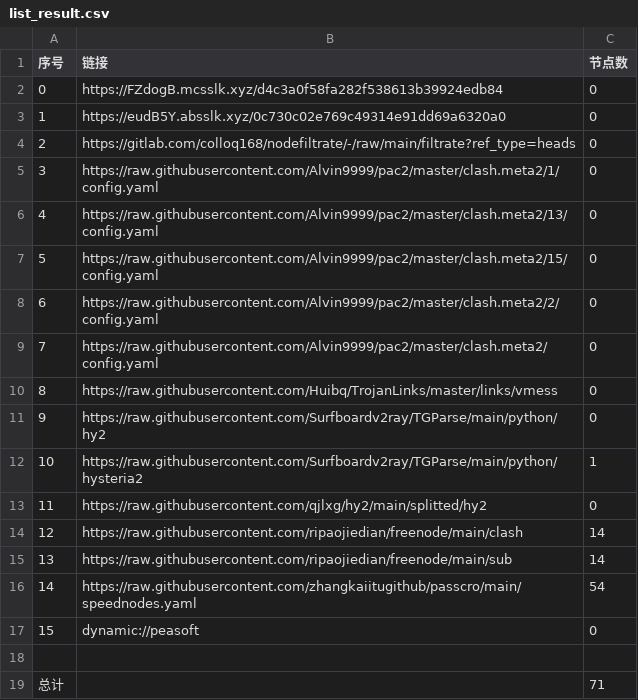
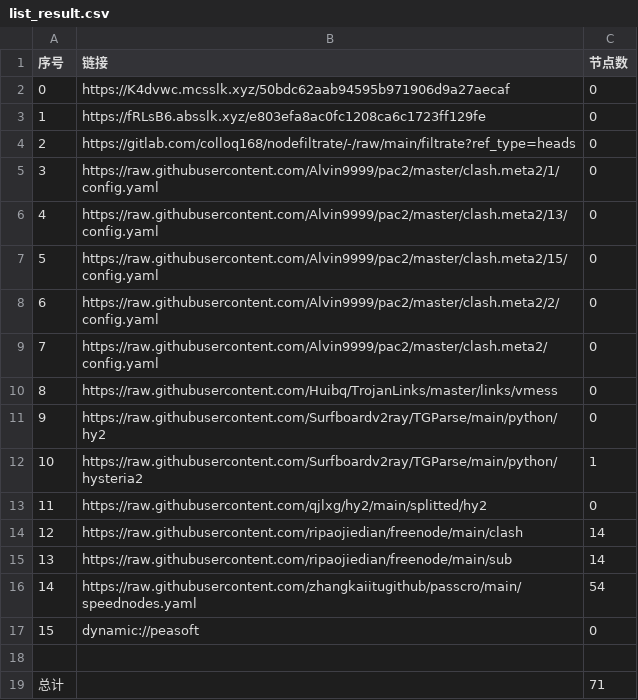
Before and after one commit to x-isd/AutoMergePublicNodes, a CSV file: list_result.csv, drawn as a sheet.

```diff
--- a/list_result.csv
+++ b/list_result.csv
@@ -1,4 +1,4 @@
 序号,链接,节点数
-0,https://FZdogB.mcsslk.xyz/d4c3a0f58fa282f538613b39924edb84,0
-1,https://eudB5Y.absslk.xyz/0c730c02e769c49314e91dd69a6320a0,0
+0,https://K4dvwc.mcsslk.xyz/50bdc62aab94595b971906d9a27aecaf,0
+1,https://fRLsB6.absslk.xyz/e803efa8ac0fc1208ca6c1723ff129fe,0
 2,https://gitlab.com/colloq168/nodefiltrate/-/raw/main/filtrate?ref_type=heads,0
```
Also changed, not shown: 3 other files.
